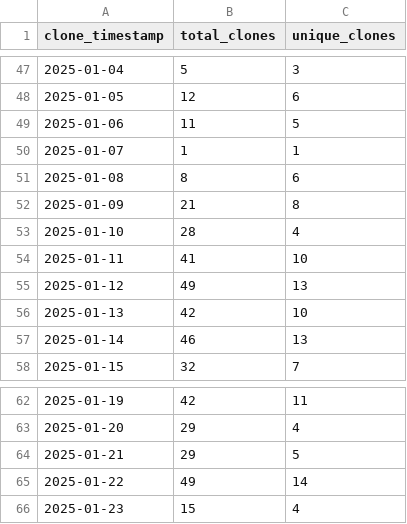
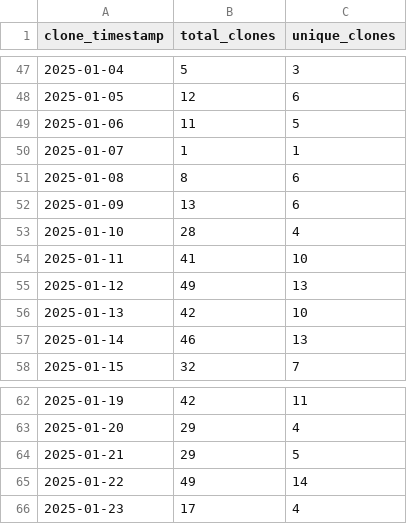
Before and after one commit to ionutms/clones_monitor, a CSV file: kicad_symbols_generator_clones_history.csv, drawn as a sheet; only a part is shown, gaps mark what is left out.

Commit message:
Update clone and visitor statistics for 2025-01-23 16:15:41 EET

```diff
--- a/kicad_symbols_generator_clones_history.csv
+++ b/kicad_symbols_generator_clones_history.csv
@@ -51,3 +51,3 @@ clone_timestamp,total_clones,unique_clones
 "2025-01-08",8,6
-"2025-01-09",21,8
+"2025-01-09",13,6
 "2025-01-10",28,4
@@ -65,2 +65,2 @@ clone_timestamp,total_clones,unique_clones
 "2025-01-22",49,14
-"2025-01-23",15,4
+"2025-01-23",17,4
```
